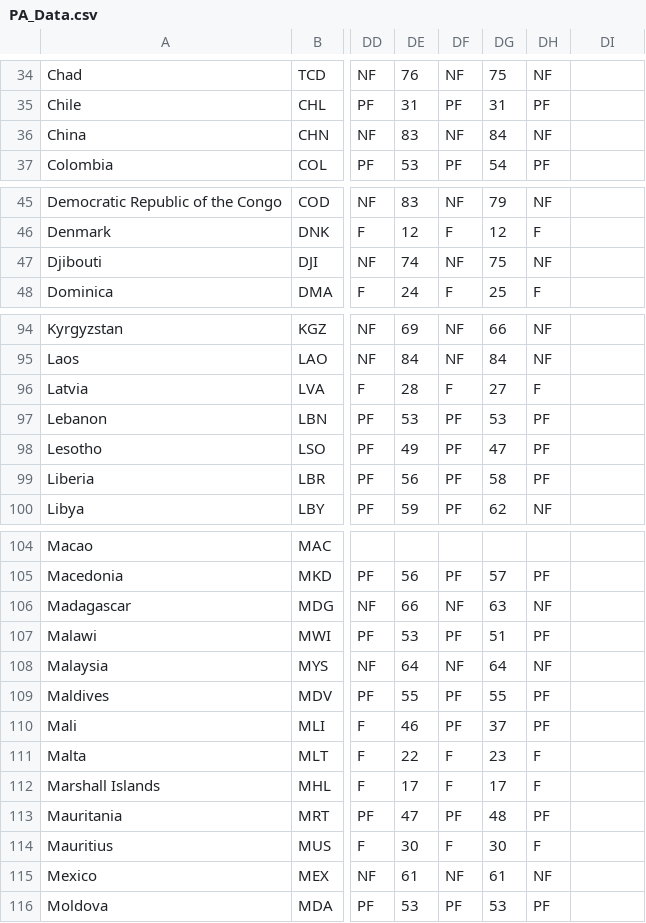
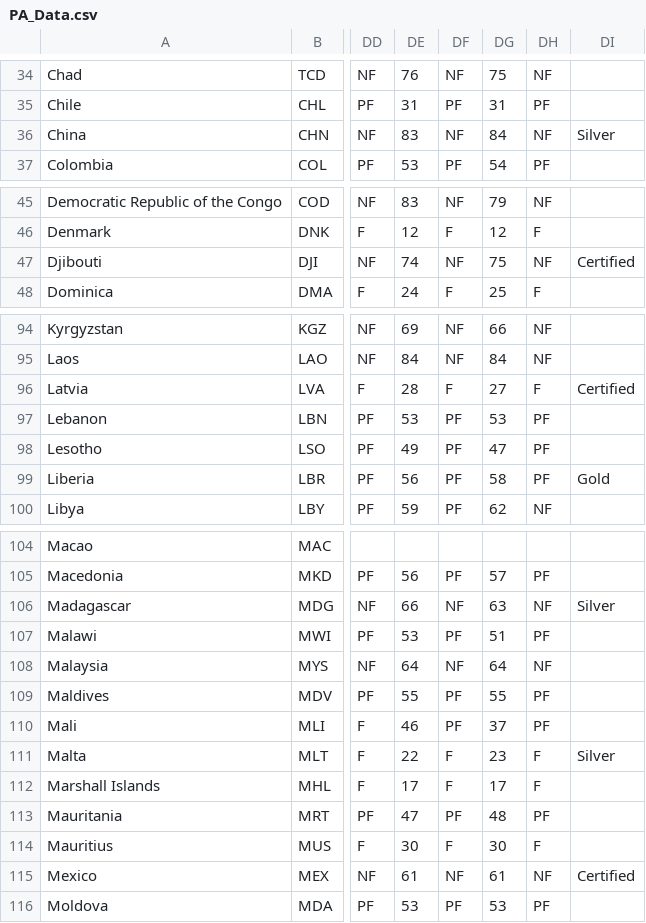
Before and after one commit to USStateDept/DiplomacyExplorer2, a CSV file: sql/PA_Data.csv, drawn as a sheet; only a part is shown, gaps mark what is left out; the diff covers the shown part only; the diff names each change by its address in the sheet, - before the commit and + after, or states it on an @@ line.

```diff
--- a/sql/PA_Data.csv
+++ b/sql/PA_Data.csv
-DI36: (empty)
+DI36: Silver
-DI47: (empty)
+DI47: Certified
-DI96: (empty)
+DI96: Certified
-DI99: (empty)
+DI99: Gold
-DI106: (empty)
+DI106: Silver
-DI111: (empty)
+DI111: Silver
-DI115: (empty)
+DI115: Certified
```
Also changed, not shown: 15 edited cells elsewhere in this file, 3 other files.
